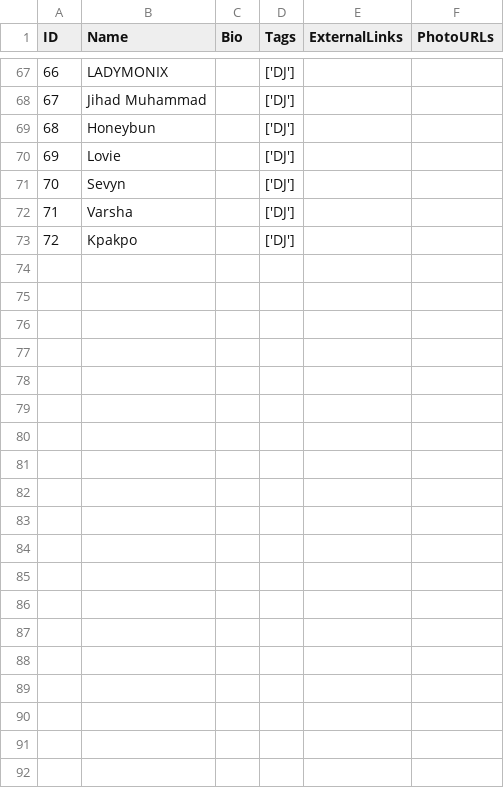
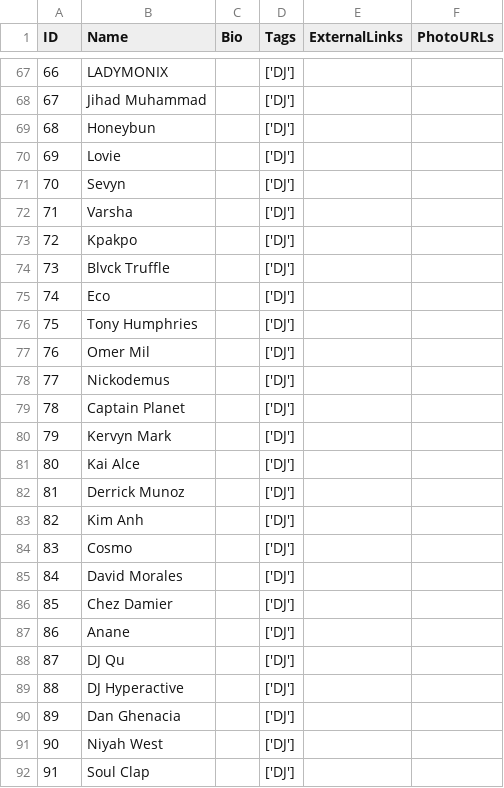
Before and after one commit to mag-ch/DanceDispatch, a CSV file: dance_dispatch/data/csv_files/hosts.csv, drawn as a sheet; only a part is shown, gaps mark what is left out; the diff covers the shown part only.

```diff
--- a/dance_dispatch/data/csv_files/hosts.csv
+++ b/dance_dispatch/data/csv_files/hosts.csv
@@ -73 +73,20 @@ ID,Name,Bio,Tags,ExternalLinks,PhotoURLs
 72,Kpakpo,,['DJ'],,
+73,Blvck Truffle,,['DJ'],,
+74,Eco,,['DJ'],,
+75,Tony Humphries,,['DJ'],,
+76,Omer Mil,,['DJ'],,
+77,Nickodemus,,['DJ'],,
+78,Captain Planet,,['DJ'],,
+79,Kervyn Mark,,['DJ'],,
+80,Kai Alce,,['DJ'],,
+81,Derrick Munoz,,['DJ'],,
+82,Kim Anh,,['DJ'],,
+83,Cosmo,,['DJ'],,
+84,David Morales,,['DJ'],,
+85,Chez Damier,,['DJ'],,
+86,Anane,,['DJ'],,
+87,DJ Qu,,['DJ'],,
+88,DJ Hyperactive,,['DJ'],,
+89,Dan Ghenacia,,['DJ'],,
+90,Niyah West,,['DJ'],,
+91,Soul Clap,,['DJ'],,
```
Also changed, not shown: 9 added rows elsewhere in this file, dance_dispatch/data/csv_files/reviews.csv, dance_dispatch/data/csv_files/user_saved_events.csv, 25 other files.
